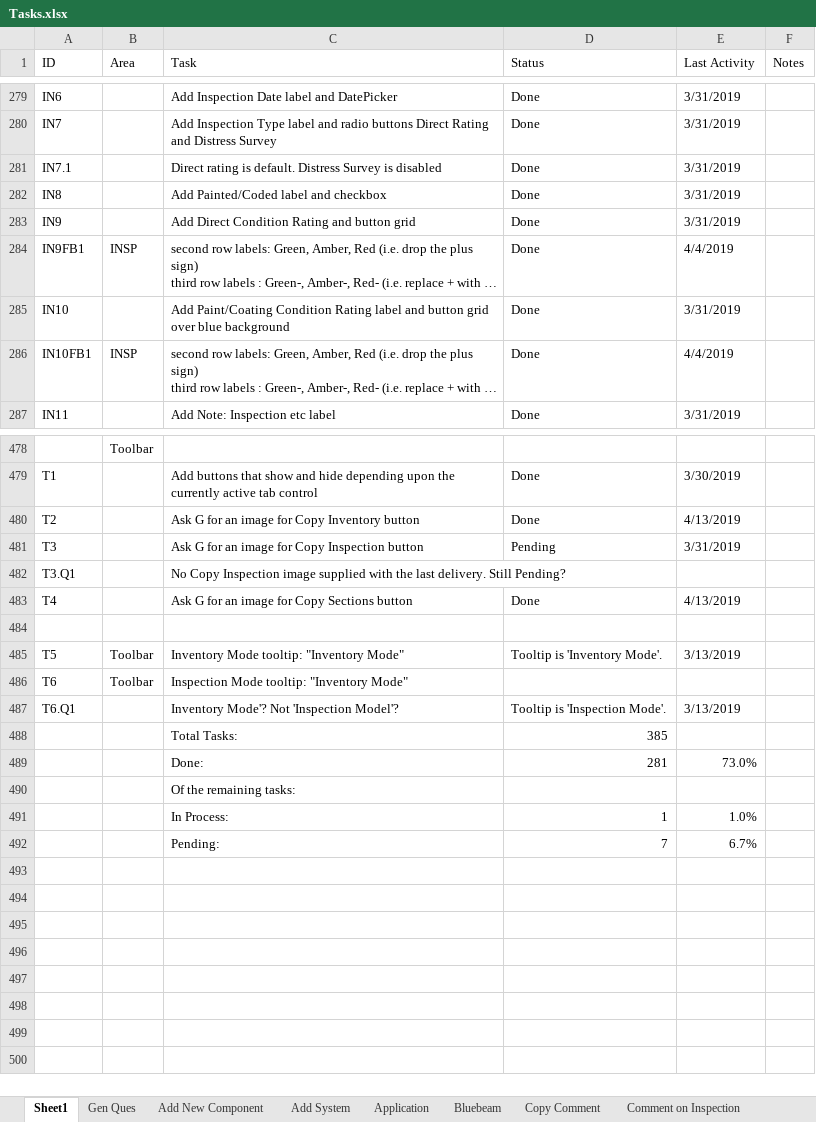
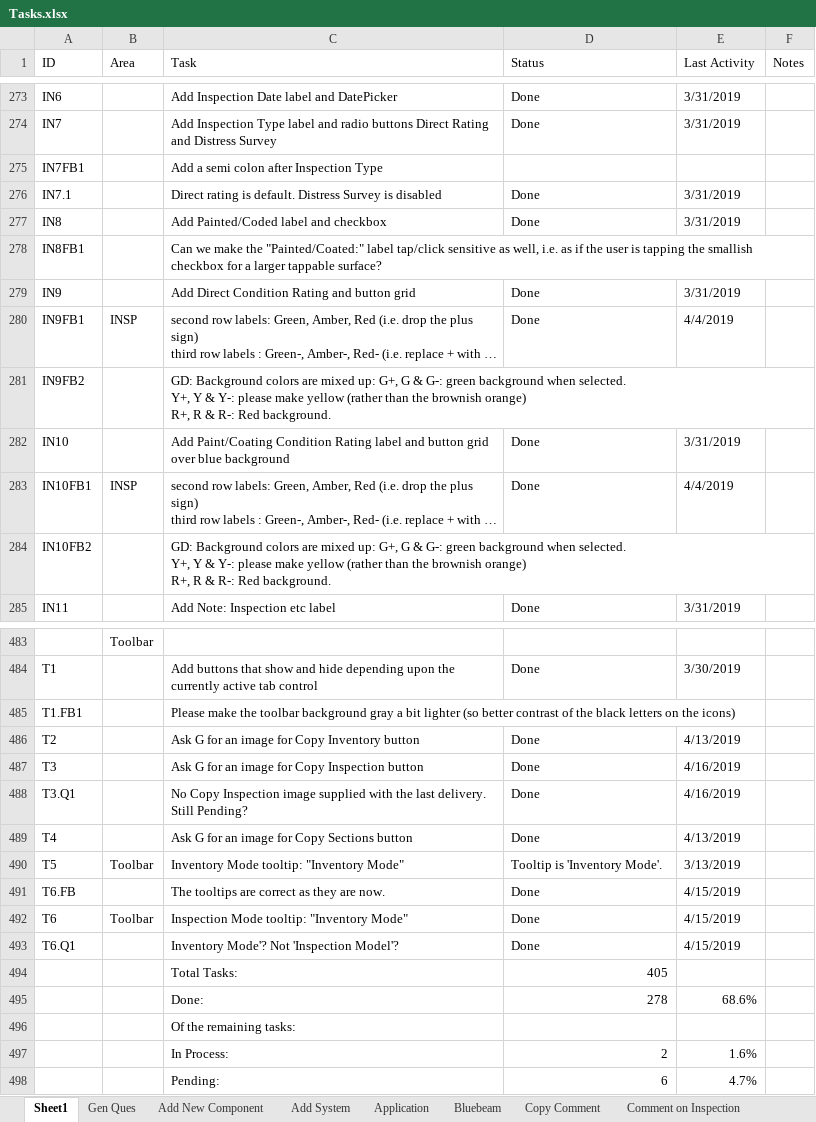
Before and after one commit to RichardHaggard/BDC, an Excel workbook: BDC_V1/BDC_V1/Documents/Tasks.xlsx, sheet Sheet1, drawn as a sheet; only a part is shown, gaps mark what is left out; long unchanged cells end in …; values as stored, in another font and other column widths than the file's, no cell formats; removed rows and columns are numbered as before the commit, all else as after; ↵ is a line break in a cell; the diff covers the shown part only; the diff names each change by its address in the sheet, - before the commit and + after, or states it on an @@ line.

```diff
--- a/BDC_V1/BDC_V1/Documents/Tasks.xlsx (sheet Sheet1)
+++ b/BDC_V1/BDC_V1/Documents/Tasks.xlsx (sheet Sheet1)
+row 275: IN7FB1 |  | Add a semi colon after Inspection Type
+row 278: IN8FB1 |  | Can we make the "Painted/Coated:" label tap/click sensitive as well, i.e. as if the user is tapping the smallish checkbox for a larger tappable surface?
+row 281: IN9FB2 |  | GD: Background colors are mixed up: G+, G & G-: green background when selected. ↵ Y+, Y & Y-: please make yellow (rather than the brownish orange) ↵ R+, R & R-: Red background.
+row 284: IN10FB2 |  | GD: Background colors are mixed up: G+, G & G-: green background when selected. ↵ Y+, Y & Y-: please make yellow (rather than the brownish orange) ↵ R+, R & R-: Red background.
+row 485: T1.FB1 |  | Please make the toolbar background gray a bit lighter (so better contrast of the black letters on the icons)
-D487 (Status): Pending
+D487 (Status): Done
-E487 (Last Activity): 3/31/2019
+E487 (Last Activity): 4/16/2019
-D488 (Status): (empty)
+D488 (Status): Done
-E488 (Last Activity): (empty)
+E488 (Last Activity): 4/16/2019
-row 484: (empty)
+row 491: T6.FB |  | The tooltips are correct as they are now. | Done | 4/15/2019
-D492 (Status): (empty)
+D492 (Status): Done
-E492 (Last Activity): (empty)
+E492 (Last Activity): 4/15/2019
-D493 (Status): Tooltip is 'Inspection Mode'.
+D493 (Status): Done
-E493 (Last Activity): 3/13/2019
+E493 (Last Activity): 4/15/2019
-D494 (Status): 385
+D494 (Status): 405
-row 489:  |  | Done: | 281 | 73.0%
+row 495:  |  | Done: | 278 | 68.6%
-row 491:  |  | In Process: | 1 | 1.0%
-row 492:  |  | Pending: | 7 | 6.7%
+row 497:  |  | In Process: | 2 | 1.6%
+row 498:  |  | Pending: | 6 | 4.7%
```
Also changed, not shown: 27 added rows, 26 removed rows and 56 edited cells elsewhere in this sheet, cell formats.
